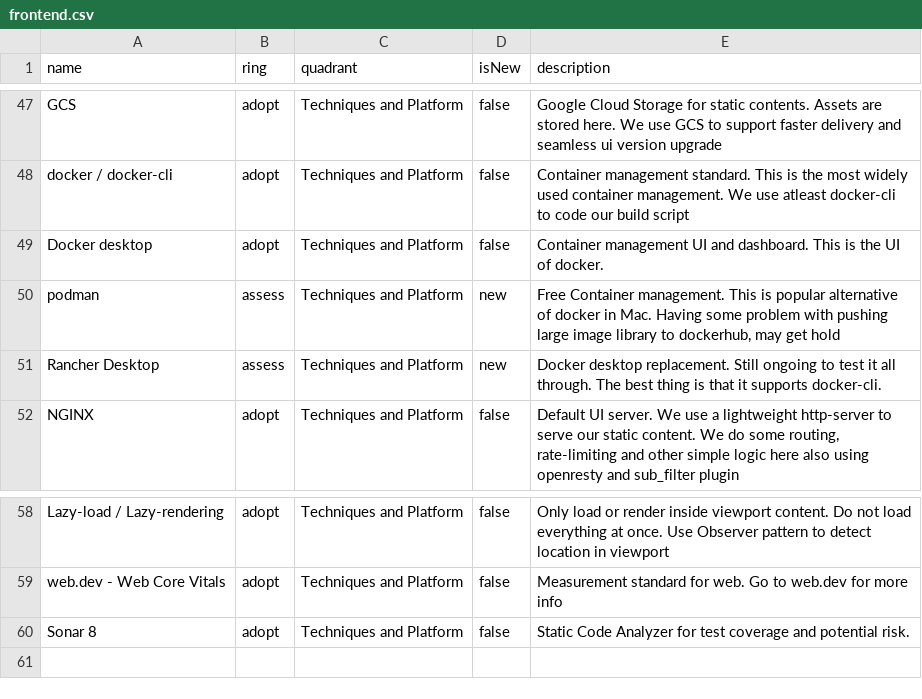
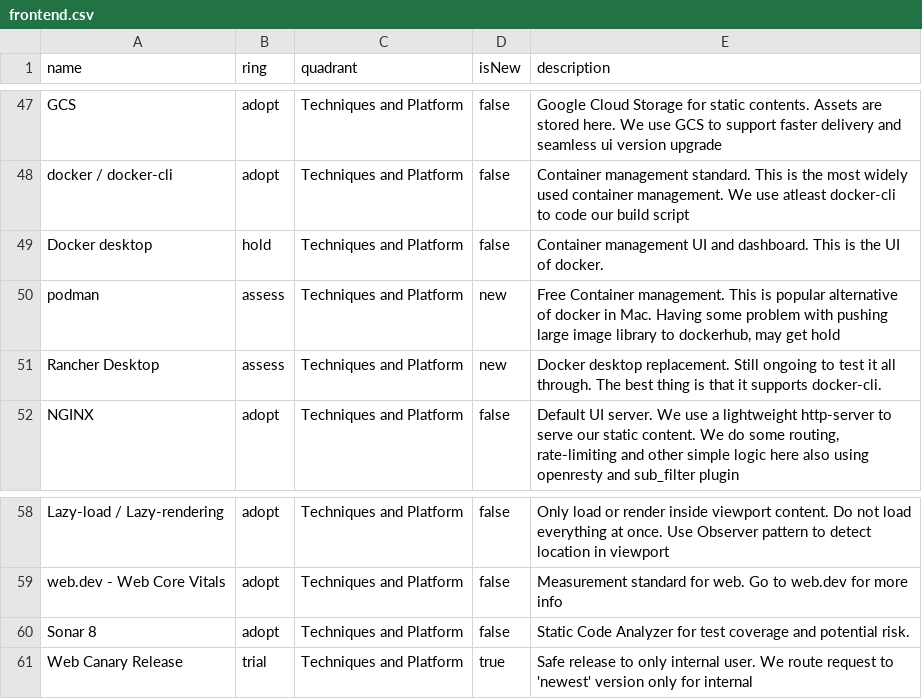
Before and after one commit to bliblidotcom/tech-radar, a CSV file: frontend.csv, drawn as a sheet; only a part is shown, gaps mark what is left out.

Commit message:
Update frontend.csv
trial web canary, hold docker desktop

```diff
--- a/frontend.csv
+++ b/frontend.csv
@@ -48,3 +48,3 @@ name,ring,quadrant,isNew,description
 "docker / docker-cli",adopt,"Techniques and Platform",false,"Container management standard. This is the most widely used container management. We use atleast docker-cli to code our build script"
-"Docker desktop",adopt,"Techniques and Platform",false,"Container management UI and dashboard. This is the UI of docker."
+"Docker desktop",hold,"Techniques and Platform",false,"Container management UI and dashboard. This is the UI of docker."
 "podman",assess,"Techniques and Platform",new,"Free Container management. This is popular alternative of docker in Mac. Having some problem with pushing large image library to dockerhub, may get hold"
@@ -60 +60,2 @@ name,ring,quadrant,isNew,description
 "Sonar 8",adopt,"Techniques and Platform",false,"Static Code Analyzer for test coverage and potential risk."
+"Web Canary Release",trial,"Techniques and Platform",true,"Safe release to only internal user. We route request to 'newest' version only for internal"
```
